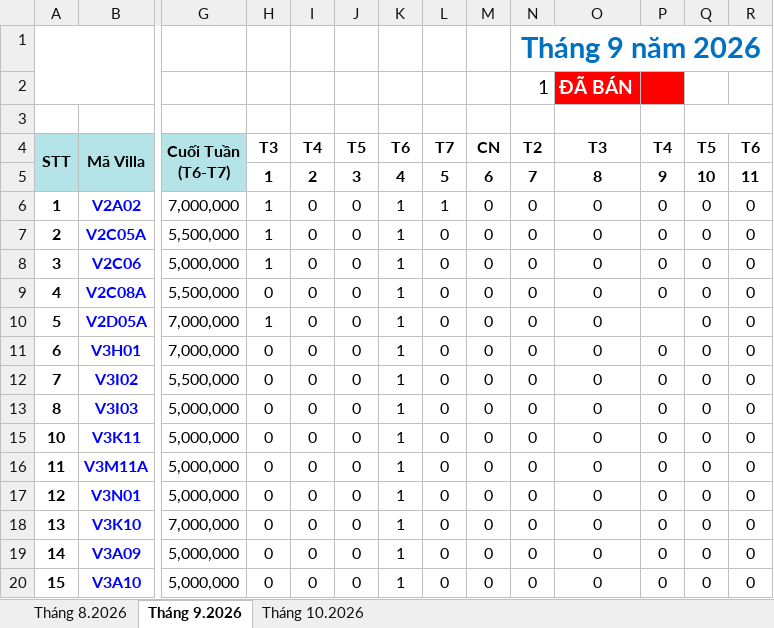
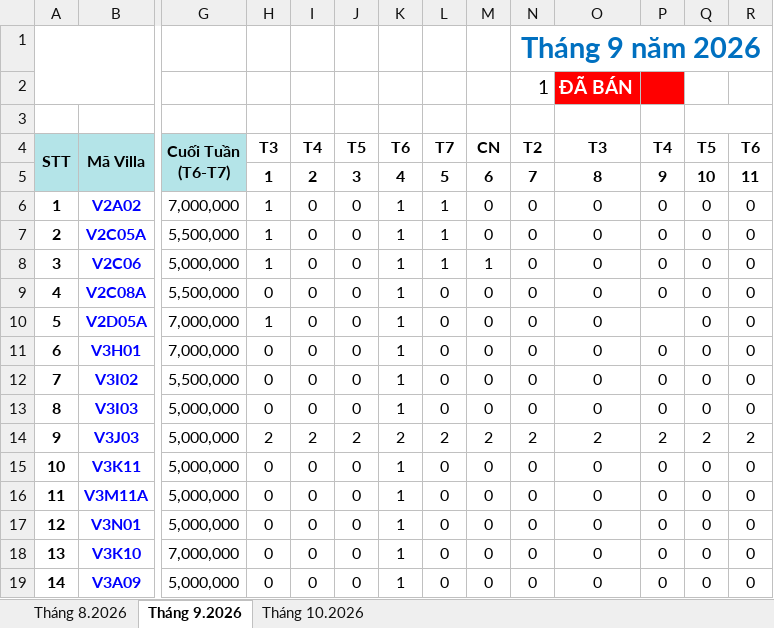
Before and after one commit to tranvietthuong/Vandonstay, an Excel workbook: VILLA SONASEA VÂN ĐỒN 2026.xlsx, sheet Tháng 9.2026, drawn as a sheet; only a part is shown, gaps mark what is left out; the shorter side is filled out with more unchanged rows; values as stored, in another font and other column widths than the file's, no borders; conditional formats not drawn; rows hold the shown columns only; the diff names each change by its address in the sheet, - before the commit and + after, or states it on an @@ line.

```diff
--- a/VILLA SONASEA VÂN ĐỒN 2026.xlsx (sheet Tháng 9.2026)
+++ b/VILLA SONASEA VÂN ĐỒN 2026.xlsx (sheet Tháng 9.2026)
-L7:L8: 0
+L7:L8: 1
-M8: 0
+M8: 1
+row 14: 9 | V3J03 | 5,000,000 | 2 | 2 | 2 | 2 | 2 | 2 | 2 | 2 | 2 | 2 | 2
```
Also changed, not shown: 1 other file.
